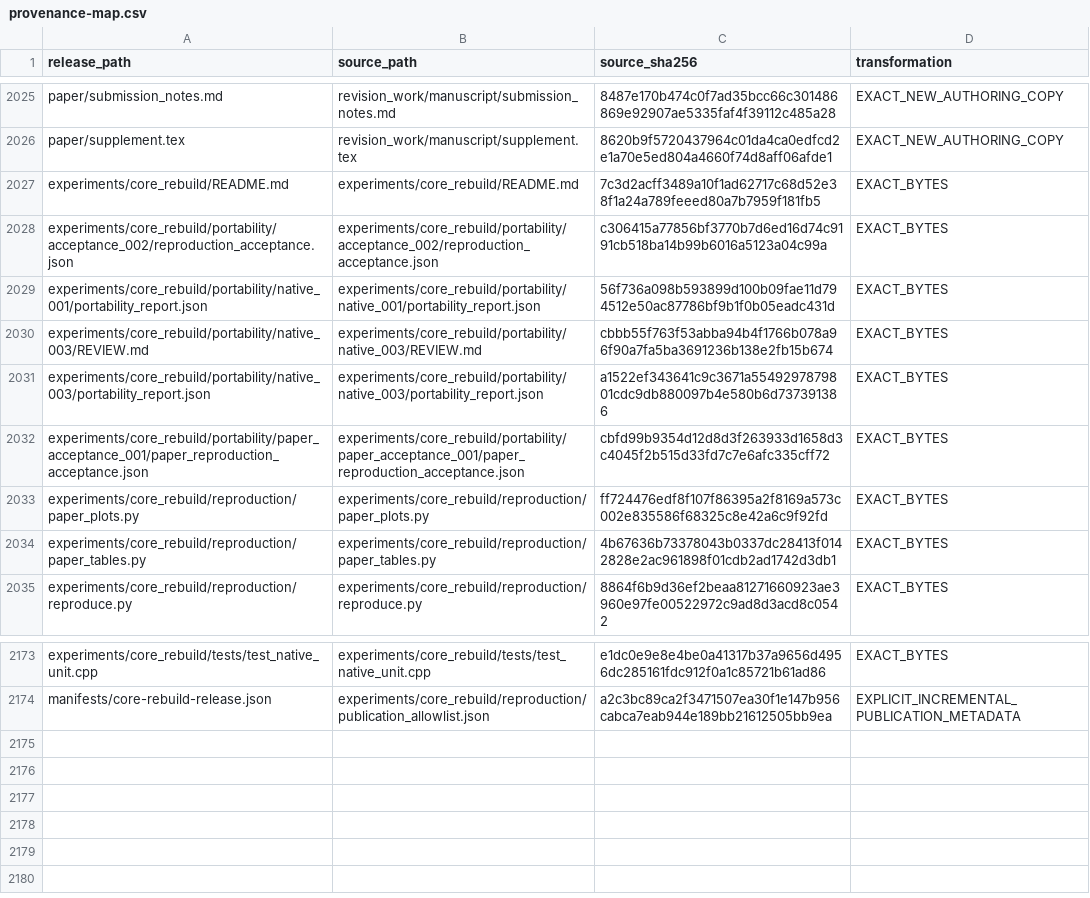
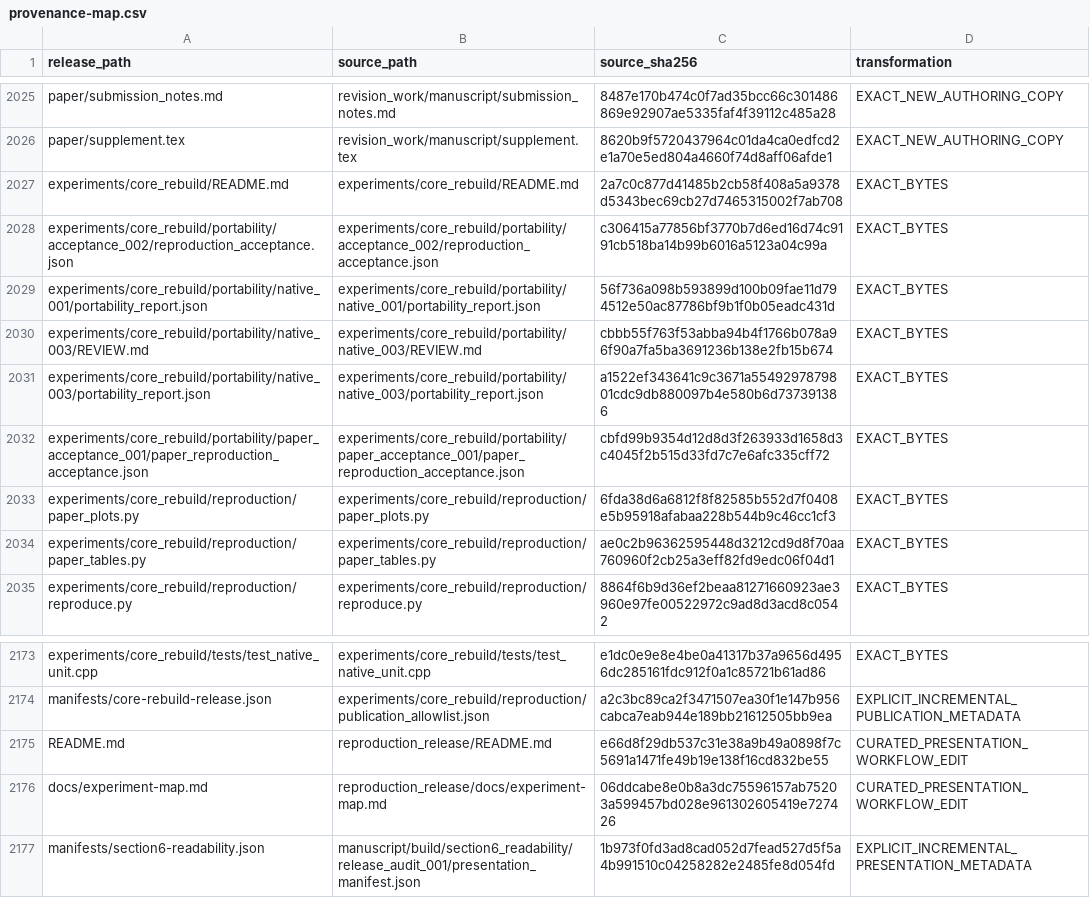
Before and after one commit to sea0114/single-query-packed-multi-record-xpir-for-JISA, a CSV file: manifests/provenance-map.csv, drawn as a sheet; only a part is shown, gaps mark what is left out.

Commit message:
Improve summary-only performance figures and cost-table presentation
Keep all frozen observations and estimators unchanged. Clarify segment terminology, focus the common ratio axes, label capacity block regions, and enlarge only the CPU/preprocessing cost table. Update reproduction guidance, source/license pins and integrity inventories after independent presentation-only acceptance.

```diff
--- a/manifests/provenance-map.csv
+++ b/manifests/provenance-map.csv
@@ -2026,3 +2026,3 @@ paper/submission_notes.md,revision_work/manuscript/submission_notes.md,8487e170b
 paper/supplement.tex,revision_work/manuscript/supplement.tex,8620b9f5720437964c01da4ca0edfcd2e1a70e5ed804a4660f74d8aff06afde1,EXACT_NEW_AUTHORING_COPY
-experiments/core_rebuild/README.md,experiments/core_rebuild/README.md,7c3d2acff3489a10f1ad62717c68d52e38f1a24a789feeed80a7b7959f181fb5,EXACT_BYTES
+experiments/core_rebuild/README.md,experiments/core_rebuild/README.md,2a7c0c877d41485b2cb58f408a5a9378d5343bec69cb27d7465315002f7ab708,EXACT_BYTES
 experiments/core_rebuild/portability/acceptance_002/reproduction_acceptance.json,experiments/core_rebuild/portability/acceptance_002/reproduction_acceptance.json,c306415a77856bf3770b7d6ed16d74c9191cb518ba14b99b6016a5123a04c99a,EXACT_BYTES
@@ -2032,4 +2032,4 @@ experiments/core_rebuild/portability/native_003/portability_report.json,experime
 experiments/core_rebuild/portability/paper_acceptance_001/paper_reproduction_acceptance.json,experiments/core_rebuild/portability/paper_acceptance_001/paper_reproduction_acceptance.json,cbfd99b9354d12d8d3f263933d1658d3c4045f2b515d33fd7c7e6afc335cff72,EXACT_BYTES
-experiments/core_rebuild/reproduction/paper_plots.py,experiments/core_rebuild/reproduction/paper_plots.py,ff724476edf8f107f86395a2f8169a573c002e835586f68325c8e42a6c9f92fd,EXACT_BYTES
-experiments/core_rebuild/reproduction/paper_tables.py,experiments/core_rebuild/reproduction/paper_tables.py,4b67636b73378043b0337dc28413f0142828e2ac961898f01cdb2ad1742d3db1,EXACT_BYTES
+experiments/core_rebuild/reproduction/paper_plots.py,experiments/core_rebuild/reproduction/paper_plots.py,6fda38d6a6812f8f82585b552d7f0408e5b95918afabaa228b544b9c46cc1cf3,EXACT_BYTES
+experiments/core_rebuild/reproduction/paper_tables.py,experiments/core_rebuild/reproduction/paper_tables.py,ae0c2b96362595448d3212cd9d8f70aa760960f2cb25a3eff82fd9edc06f04d1,EXACT_BYTES
 experiments/core_rebuild/reproduction/reproduce.py,experiments/core_rebuild/reproduction/reproduce.py,8864f6b9d36ef2beaa81271660923ae3960e97fe00522972c9ad8d3acd8c0542,EXACT_BYTES
@@ -2174 +2174,4 @@ experiments/core_rebuild/tests/test_native_unit.cpp,experiments/core_rebuild/tes
 manifests/core-rebuild-release.json,experiments/core_rebuild/reproduction/publication_allowlist.json,a2c3bc89ca2f3471507ea30f1e147b956cabca7eab944e189bb21612505bb9ea,EXPLICIT_INCREMENTAL_PUBLICATION_METADATA
+README.md,reproduction_release/README.md,e66d8f29db537c31e38a9b49a0898f7c5691a1471fe49b19e138f16cd832be55,CURATED_PRESENTATION_WORKFLOW_EDIT
+docs/experiment-map.md,reproduction_release/docs/experiment-map.md,06ddcabe8e0b8a3dc75596157ab75203a599457bd028e961302605419e727426,CURATED_PRESENTATION_WORKFLOW_EDIT
+manifests/section6-readability.json,manuscript/build/section6_readability/release_audit_001/presentation_manifest.json,1b973f0fd3ad8cad052d7fead527d5f5a4b991510c04258282e2485fe8d054fd,EXPLICIT_INCREMENTAL_PRESENTATION_METADATA
```
Also changed, not shown: LICENSE_SCOPE.csv, manifests/release-files.csv, 7 other files.
